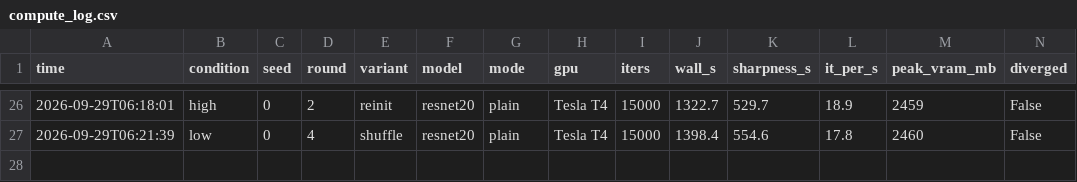
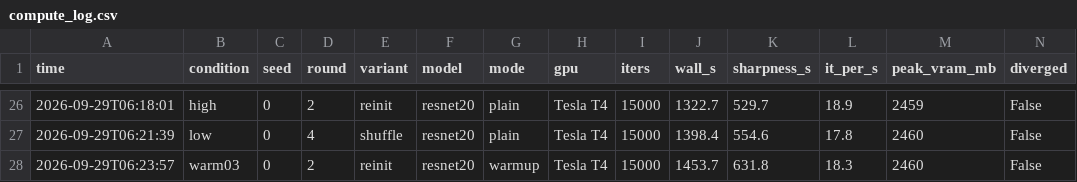
Before and after one commit to kneat2448/LTH-ML-final, a CSV file: results/compute_log.csv, drawn as a sheet; only a part is shown, gaps mark what is left out; the diff names each change by its address in the sheet, - before the commit and + after, or states it on an @@ line.

```diff
--- a/results/compute_log.csv
+++ b/results/compute_log.csv
+row 28: 2026-09-29T06:23:57 | warm03 | 0 | 2 | reinit | resnet20 | warmup | Tesla T4 | 15000 | 1453.7 | 631.8 | 18.3 | 2460 | False
```
Also changed, not shown: 3 other files.
